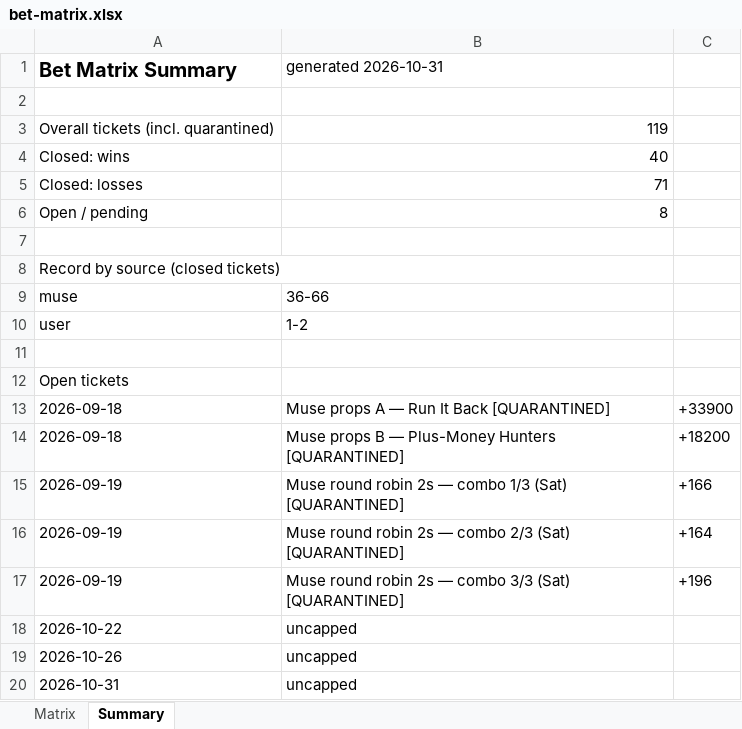
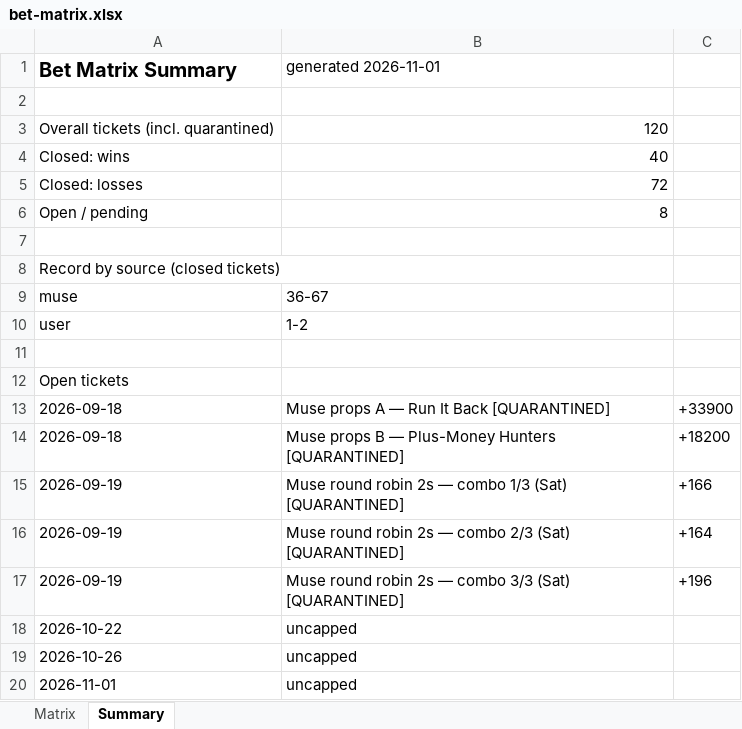
Before and after one commit to Svyable/muse-bets, an Excel workbook: data/bet-matrix.xlsx, sheet Summary, drawn as a sheet; values as stored, in another font and other column widths than the file's, no borders; the diff names each change by its address in the sheet, - before the commit and + after, or states it on an @@ line.

```diff
--- a/data/bet-matrix.xlsx (sheet Summary)
+++ b/data/bet-matrix.xlsx (sheet Summary)
-B1: generated 2026-10-31
+B1: generated 2026-11-01
-B3 (generated 2026-11-01): 119
+B3 (generated 2026-11-01): 120
-B5 (generated 2026-11-01): 71
+B5 (generated 2026-11-01): 72
-B9 (generated 2026-11-01): 36-66
+B9 (generated 2026-11-01): 36-67
-A20 (Bet Matrix Summary): 2026-10-31
+A20 (Bet Matrix Summary): 2026-11-01
```
Also changed, not shown: sheet Matrix, 4 other files.
